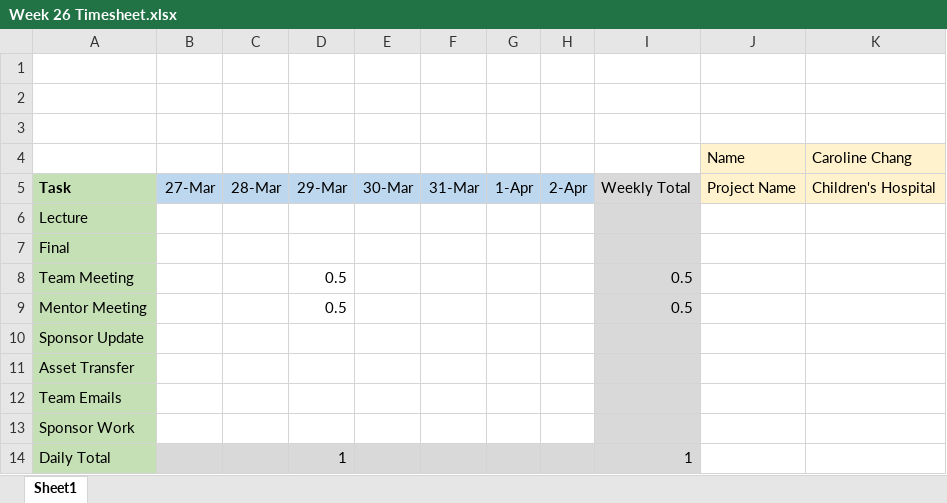
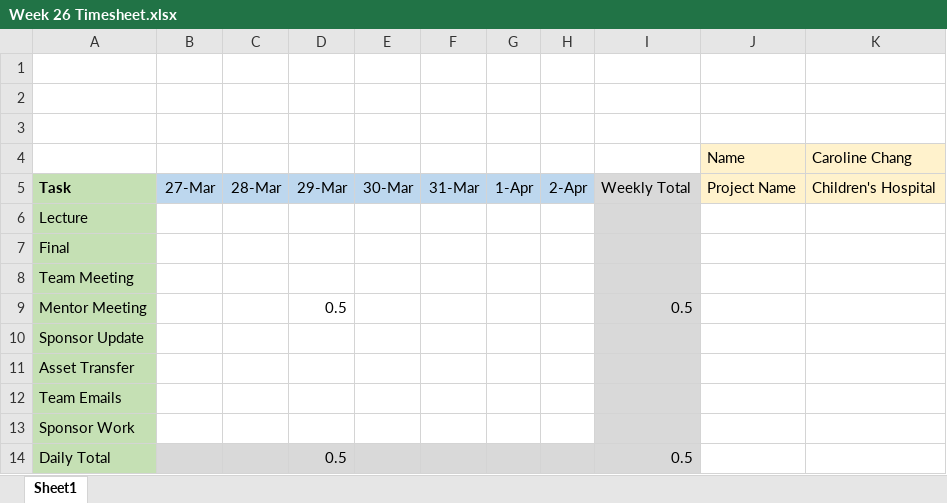
Before and after one commit to davis-cohen-3/capstone_proj, an Excel workbook: admin/Timesheets/Caroline Chang/Week 26 Timesheet.xlsx, sheet Sheet1, drawn as a sheet; values as stored, in another font and other column widths than the file's, no borders; the diff names each change by its address in the sheet, - before the commit and + after, or states it on an @@ line.

Commit message:
carol timesheet

```diff
--- a/admin/Timesheets/Caroline Chang/Week 26 Timesheet.xlsx (sheet Sheet1)
+++ b/admin/Timesheets/Caroline Chang/Week 26 Timesheet.xlsx (sheet Sheet1)
-D8: 0.5
+D8: (empty)
-I8: 0.5
+I8: (empty)
-D14: 1
+D14: 0.5
-I14: 1
+I14: 0.5
```
Also changed, not shown: admin/Timesheets/Caroline Chang/Week 27 Timesheet.xlsx, admin/Timesheets/Caroline Chang/Week 28 Timesheet.xlsx.
